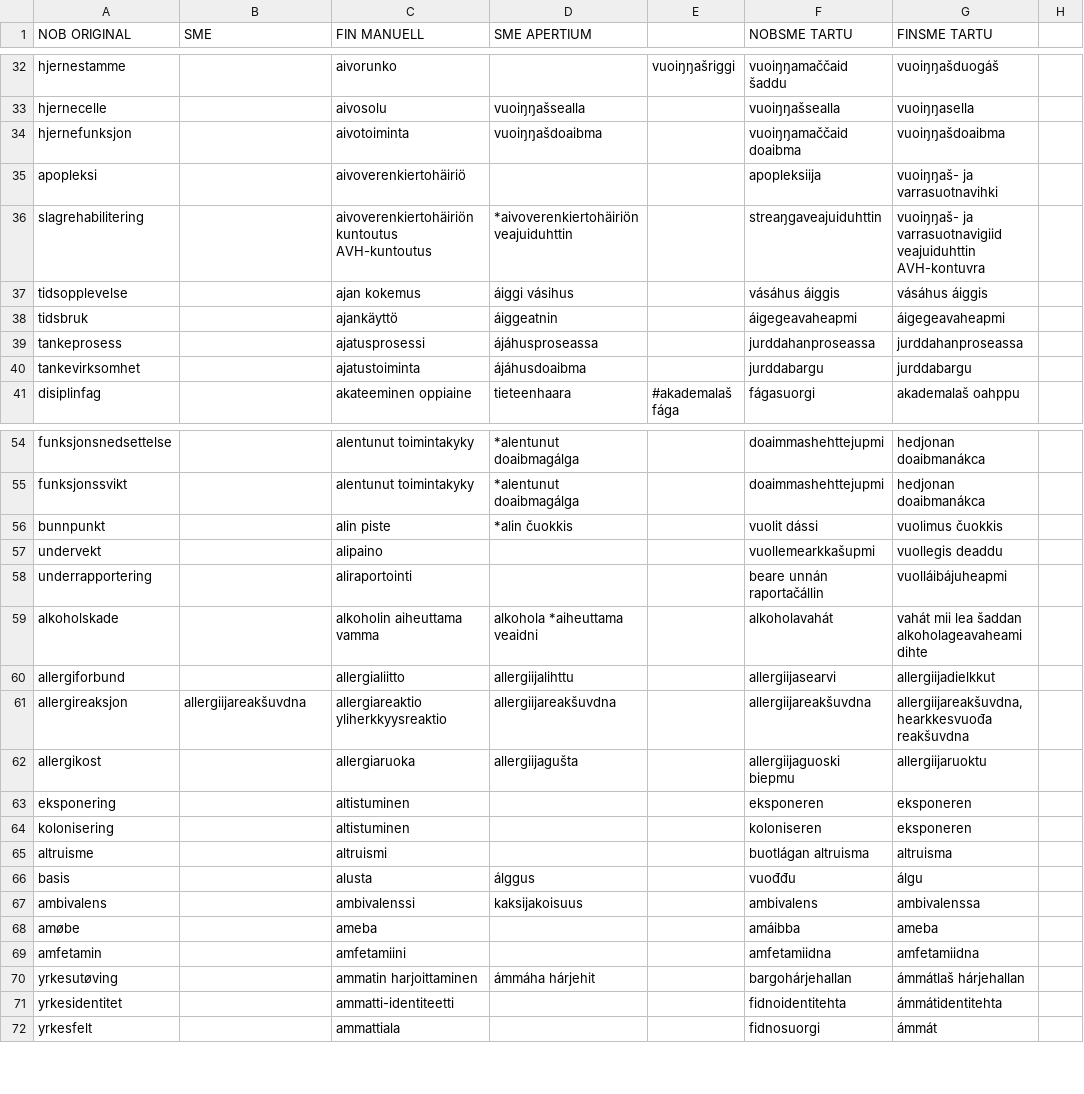
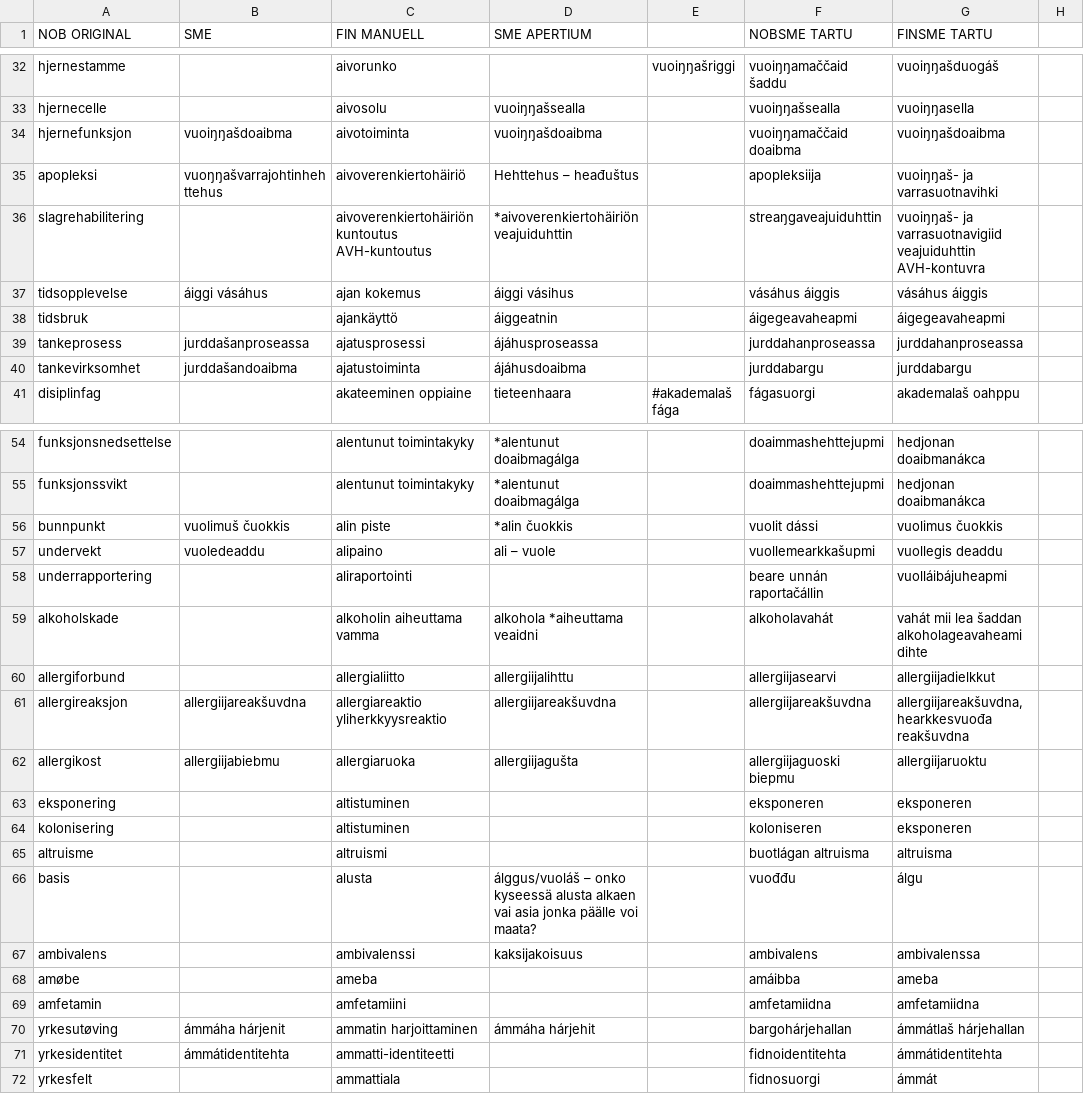
Before and after one commit to giellalt/term-sme-x-nursing, a CSV file: materiale/norsk/grunnleggende_sykepleie/alle.N.kandidatliste.csv, drawn as a sheet; only a part is shown, gaps mark what is left out; the diff covers the shown part only.

Commit message:
kaksi sanaa

```diff
--- a/materiale/norsk/grunnleggende_sykepleie/alle.N.kandidatliste.csv
+++ b/materiale/norsk/grunnleggende_sykepleie/alle.N.kandidatliste.csv
@@ -33,9 +33,9 @@ hjernestamme		aivorunko		vuoiŋŋašriggi	vuoiŋŋamaččaid šaddu	vuoiŋŋašd
 hjernecelle		aivosolu	vuoiŋŋašsealla		vuoiŋŋašsealla	vuoiŋŋasella	
-hjernefunksjon		aivotoiminta	vuoiŋŋašdoaibma		vuoiŋŋamaččaid doaibma	vuoiŋŋašdoaibma	
-apopleksi		aivoverenkiertohäiriö			apopleksiija	vuoiŋŋaš- ja varrasuotnavihki	
+hjernefunksjon	vuoiŋŋašdoaibma	aivotoiminta	vuoiŋŋašdoaibma		vuoiŋŋamaččaid doaibma	vuoiŋŋašdoaibma	
+apopleksi	vuoŋŋašvarrajohtinhehttehus	aivoverenkiertohäiriö	Hehttehus – heađuštus		apopleksiija	vuoiŋŋaš- ja varrasuotnavihki	
 slagrehabilitering		aivoverenkiertohäiriön kuntoutus AVH-kuntoutus	*aivoverenkiertohäiriön veajuiduhttin 		streaŋgaveajuiduhttin	vuoiŋŋaš- ja varrasuotnavigiid veajuiduhttin AVH-kontuvra	
-tidsopplevelse		ajan kokemus	áiggi vásihus		vásáhus áiggis	vásáhus áiggis	
+tidsopplevelse	áiggi vásáhus	ajan kokemus	áiggi vásihus		vásáhus áiggis	vásáhus áiggis	
 tidsbruk		ajankäyttö	áiggeatnin		áigegeavaheapmi	áigegeavaheapmi	
-tankeprosess		ajatusprosessi	ájáhusproseassa		jurddahanproseassa	jurddahanproseassa	
-tankevirksomhet		ajatustoiminta	ájáhusdoaibma		jurddabargu	jurddabargu	
+tankeprosess	jurddašanproseassa	ajatusprosessi	ájáhusproseassa		jurddahanproseassa	jurddahanproseassa	
+tankevirksomhet	jurddašandoaibma	ajatustoiminta	ájáhusdoaibma		jurddabargu	jurddabargu	
 disiplinfag		akateeminen oppiaine	tieteenhaara	#akademalaš fága	fágasuorgi	akademalaš oahppu	
@@ -55,4 +55,4 @@ funksjonsnedsettelse		alentunut toimintakyky	*alentunut doaibmagálga		doaimmash
 funksjonssvikt		alentunut toimintakyky	*alentunut doaibmagálga		doaimmashehttejupmi	hedjonan doaibmanákca	
-bunnpunkt		alin piste	*alin čuokkis		vuolit dássi	vuolimus čuokkis	
-undervekt		alipaino			vuollemearkkašupmi	vuollegis deaddu	
+bunnpunkt	vuolimuš čuokkis	alin piste	*alin čuokkis		vuolit dássi	vuolimus čuokkis	
+undervekt	vuoledeaddu	alipaino	ali – vuole		vuollemearkkašupmi	vuollegis deaddu	
 underrapportering		aliraportointi			beare unnán raportačállin	vuolláibájuheapmi	
@@ -61,3 +61,3 @@ allergiforbund		allergialiitto	allergiijalihttu		allergiijasearvi	allergiijadiel
 allergireaksjon	allergiijareakšuvdna 	allergiareaktio yliherkkyysreaktio	allergiijareakšuvdna 		allergiijareakšuvdna	allergiijareakšuvdna, hearkkesvuođa reakšuvdna	
-allergikost		allergiaruoka	allergiijagušta		allergiijaguoski biepmu	allergiijaruoktu	
+allergikost	allergiijabiebmu	allergiaruoka	allergiijagušta		allergiijaguoski biepmu	allergiijaruoktu	
 eksponering		altistuminen			eksponeren	eksponeren	
@@ -65,3 +65,3 @@ kolonisering		altistuminen			koloniseren	eksponeren
 altruisme		altruismi			buotlágan altruisma	altruisma	
-basis		alusta	álggus		vuođđu	álgu	
+basis		alusta	álggus/vuoláš – onko kyseessä alusta alkaen vai asia jonka päälle voi maata?		vuođđu	álgu	
 ambivalens		ambivalenssi 	kaksijakoisuus		ambivalens	ambivalenssa 	
@@ -69,4 +69,4 @@ amøbe		ameba			amáibba	ameba
 amfetamin		amfetamiini			amfetamiidna	amfetamiidna	
-yrkesutøving		ammatin harjoittaminen	ámmáha hárjehit		bargohárjehallan	ámmátlaš hárjehallan	
-yrkesidentitet		ammatti-identiteetti			fidnoidentitehta	ámmátidentitehta	
+yrkesutøving	ámmáha hárjenit	ammatin harjoittaminen	ámmáha hárjehit		bargohárjehallan	ámmátlaš hárjehallan	
+yrkesidentitet	ámmátidentitehta	ammatti-identiteetti			fidnoidentitehta	ámmátidentitehta	
 yrkesfelt		ammattiala			fidnosuorgi	ámmát	
```
Also changed, not shown: 15 edited cells elsewhere in this file.
